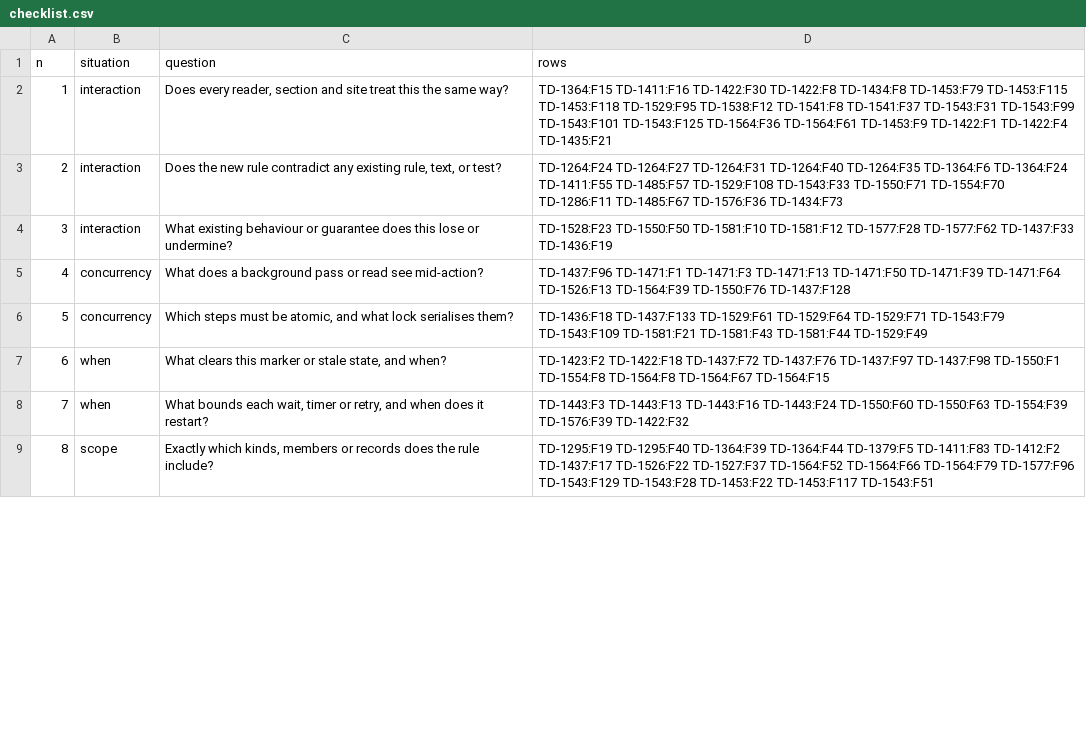
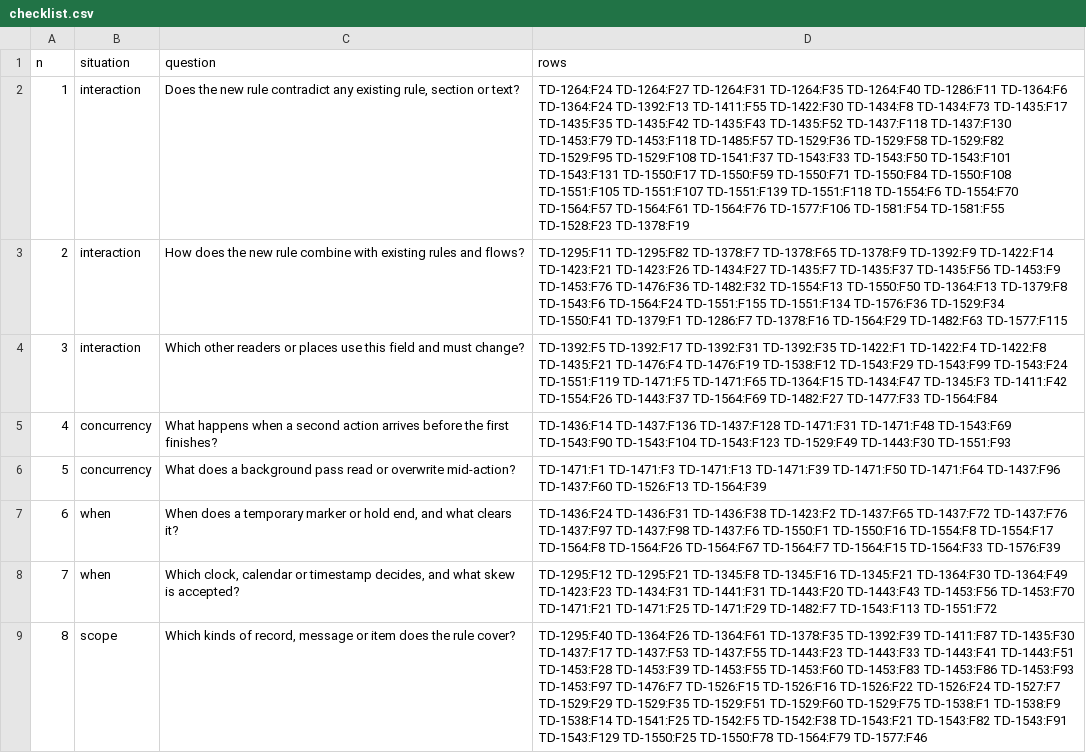
Before and after one commit to ShiftLead/shiftlead, a CSV file: docs/decisions/2026-11-11-design-review-findings/checklist.csv, drawn as a sheet; only a part is shown; the diff covers the shown part only; the diff names each change by its address in the sheet, - before the commit and + after, or states it on an @@ line.

```diff
--- a/docs/decisions/2026-11-11-design-review-findings/checklist.csv
+++ b/docs/decisions/2026-11-11-design-review-findings/checklist.csv
-C2 (question): Does every reader, section and site treat this the same way?
+C2 (question): Does the new rule contradict any existing rule, section or text?
-D2 (rows): TD-1364:F15 TD-1411:F16 TD-1422:F30 TD-1422:F8 TD-1434:F8 TD-1453:F79 TD-1453:F115 TD-1453:F118 TD-1529:F95 TD-1538:F12 TD-1541:F8 TD-1541:F37 TD-1543:F31 TD-1543:F99 TD-1543:F101 TD-1543:F125 TD-1564:F36 TD-1564:F61 TD-1453:F9 TD-1422:F1 TD-1422:F4 TD-1435:F21
+D2 (rows): TD-1264:F24 TD-1264:F27 TD-1264:F31 TD-1264:F35 TD-1264:F40 TD-1286:F11 TD-1364:F6 TD-1364:F24 TD-1392:F13 TD-1411:F55 TD-1422:F30 TD-1434:F8 TD-1434:F73 TD-1435:F17 TD-1435:F35 TD-1435:F42 TD-1435:F43 TD-1435:F52 TD-1437:F118 TD-1437:F130 TD-1453:F79 TD-1453:F118 TD-1485:F57 TD-1529:F36 TD-1529:F58 TD-1529:F82 TD-1529:F95 TD-1529:F108 TD-1541:F37 TD-1543:F33 TD-1543:F50 TD-1543:F101 TD-1543:F131 TD-1550:F17 TD-1550:F59 TD-1550:F71 TD-1550:F84 TD-1550:F108 TD-1551:F105 TD-1551:F107 TD-1551:F139 TD-1551:F118 TD-1554:F6 TD-1554:F70 TD-1564:F57 TD-1564:F61 TD-1564:F76 TD-1577:F106 TD-1581:F54 TD-1581:F55 TD-1528:F23 TD-1378:F19
-C3 (question): Does the new rule contradict any existing rule, text, or test?
+C3 (question): How does the new rule combine with existing rules and flows?
-D3 (rows): TD-1264:F24 TD-1264:F27 TD-1264:F31 TD-1264:F40 TD-1264:F35 TD-1364:F6 TD-1364:F24 TD-1411:F55 TD-1485:F57 TD-1529:F108 TD-1543:F33 TD-1550:F71 TD-1554:F70 TD-1286:F11 TD-1485:F67 TD-1576:F36 TD-1434:F73
+D3 (rows): TD-1295:F11 TD-1295:F82 TD-1378:F7 TD-1378:F65 TD-1378:F9 TD-1392:F9 TD-1422:F14 TD-1423:F21 TD-1423:F26 TD-1434:F27 TD-1435:F7 TD-1435:F37 TD-1435:F56 TD-1453:F9 TD-1453:F76 TD-1476:F36 TD-1482:F32 TD-1554:F13 TD-1550:F50 TD-1364:F13 TD-1379:F8 TD-1543:F6 TD-1564:F24 TD-1551:F155 TD-1551:F134 TD-1576:F36 TD-1529:F34 TD-1550:F41 TD-1379:F1 TD-1286:F7 TD-1378:F16 TD-1564:F29 TD-1482:F63 TD-1577:F115
-C4 (question): What existing behaviour or guarantee does this lose or undermine?
+C4 (question): Which other readers or places use this field and must change?
-D4 (rows): TD-1528:F23 TD-1550:F50 TD-1581:F10 TD-1581:F12 TD-1577:F28 TD-1577:F62 TD-1437:F33 TD-1436:F19
+D4 (rows): TD-1392:F5 TD-1392:F17 TD-1392:F31 TD-1392:F35 TD-1422:F1 TD-1422:F4 TD-1422:F8 TD-1435:F21 TD-1476:F4 TD-1476:F19 TD-1538:F12 TD-1543:F29 TD-1543:F99 TD-1543:F24 TD-1551:F119 TD-1471:F5 TD-1471:F65 TD-1364:F15 TD-1434:F47 TD-1345:F3 TD-1411:F42 TD-1554:F26 TD-1443:F37 TD-1564:F69 TD-1482:F27 TD-1477:F33 TD-1564:F84
-C5 (question): What does a background pass or read see mid-action?
+C5 (question): What happens when a second action arrives before the first finishes?
-D5 (rows): TD-1437:F96 TD-1471:F1 TD-1471:F3 TD-1471:F13 TD-1471:F50 TD-1471:F39 TD-1471:F64 TD-1526:F13 TD-1564:F39 TD-1550:F76 TD-1437:F128
+D5 (rows): TD-1436:F14 TD-1437:F136 TD-1437:F128 TD-1471:F31 TD-1471:F48 TD-1543:F69 TD-1543:F90 TD-1543:F104 TD-1543:F123 TD-1529:F49 TD-1443:F30 TD-1551:F93
-C6 (question): Which steps must be atomic, and what lock serialises them?
+C6 (question): What does a background pass read or overwrite mid-action?
-D6 (rows): TD-1436:F18 TD-1437:F133 TD-1529:F61 TD-1529:F64 TD-1529:F71 TD-1543:F79 TD-1543:F109 TD-1581:F21 TD-1581:F43 TD-1581:F44 TD-1529:F49
+D6 (rows): TD-1471:F1 TD-1471:F3 TD-1471:F13 TD-1471:F39 TD-1471:F50 TD-1471:F64 TD-1437:F96 TD-1437:F60 TD-1526:F13 TD-1564:F39
-C7 (question): What clears this marker or stale state, and when?
+C7 (question): When does a temporary marker or hold end, and what clears it?
-D7 (rows): TD-1423:F2 TD-1422:F18 TD-1437:F72 TD-1437:F76 TD-1437:F97 TD-1437:F98 TD-1550:F1 TD-1554:F8 TD-1564:F8 TD-1564:F67 TD-1564:F15
+D7 (rows): TD-1436:F24 TD-1436:F31 TD-1436:F38 TD-1423:F2 TD-1437:F65 TD-1437:F72 TD-1437:F76 TD-1437:F97 TD-1437:F98 TD-1437:F6 TD-1550:F1 TD-1550:F16 TD-1554:F8 TD-1554:F17 TD-1564:F8 TD-1564:F26 TD-1564:F67 TD-1564:F7 TD-1564:F15 TD-1564:F33 TD-1576:F39
-C8 (question): What bounds each wait, timer or retry, and when does it restart?
+C8 (question): Which clock, calendar or timestamp decides, and what skew is accepted?
-D8 (rows): TD-1443:F3 TD-1443:F13 TD-1443:F16 TD-1443:F24 TD-1550:F60 TD-1550:F63 TD-1554:F39 TD-1576:F39 TD-1422:F32
+D8 (rows): TD-1295:F12 TD-1295:F21 TD-1345:F8 TD-1345:F16 TD-1345:F21 TD-1364:F30 TD-1364:F49 TD-1423:F23 TD-1434:F31 TD-1441:F31 TD-1443:F20 TD-1443:F43 TD-1453:F56 TD-1453:F70 TD-1471:F21 TD-1471:F25 TD-1471:F29 TD-1482:F7 TD-1543:F113 TD-1551:F72
-C9 (question): Exactly which kinds, members or records does the rule include?
+C9 (question): Which kinds of record, message or item does the rule cover?
-D9 (rows): TD-1295:F19 TD-1295:F40 TD-1364:F39 TD-1364:F44 TD-1379:F5 TD-1411:F83 TD-1412:F2 TD-1437:F17 TD-1526:F22 TD-1527:F37 TD-1564:F52 TD-1564:F66 TD-1564:F79 TD-1577:F96 TD-1543:F129 TD-1543:F28 TD-1453:F22 TD-1453:F117 TD-1543:F51
+D9 (rows): TD-1295:F40 TD-1364:F26 TD-1364:F61 TD-1378:F35 TD-1392:F39 TD-1411:F87 TD-1435:F30 TD-1437:F17 TD-1437:F53 TD-1437:F55 TD-1443:F23 TD-1443:F33 TD-1443:F41 TD-1443:F51 TD-1453:F28 TD-1453:F39 TD-1453:F55 TD-1453:F60 TD-1453:F83 TD-1453:F86 TD-1453:F93 TD-1453:F97 TD-1476:F7 TD-1526:F15 TD-1526:F16 TD-1526:F22 TD-1526:F24 TD-1527:F7 TD-1529:F29 TD-1529:F35 TD-1529:F51 TD-1529:F60 TD-1529:F75 TD-1538:F1 TD-1538:F9 TD-1538:F14 TD-1541:F25 TD-1542:F5 TD-1542:F38 TD-1543:F21 TD-1543:F82 TD-1543:F91 TD-1543:F129 TD-1550:F25 TD-1550:F78 TD-1564:F79 TD-1577:F46
```
Also changed, not shown: 14 edited cells elsewhere in this file, 2 other files.
